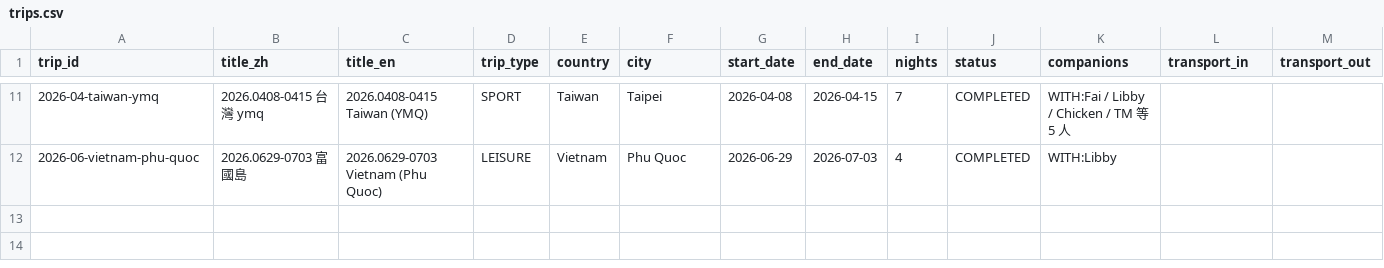
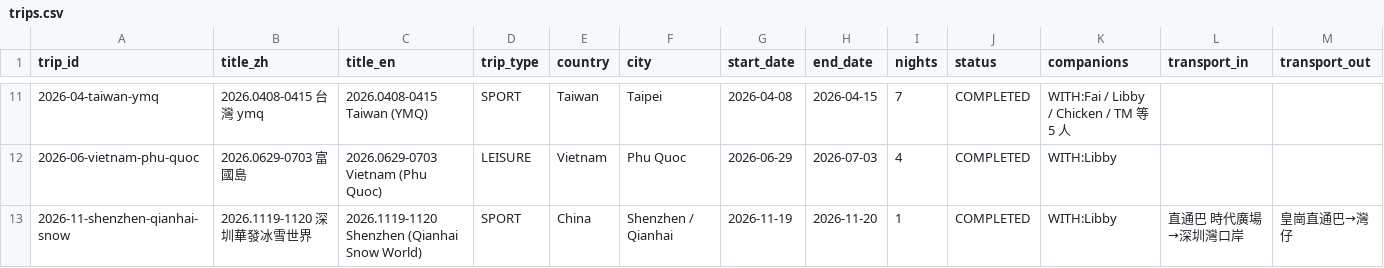
Before and after one commit to Karinatkl/travel-log, a CSV file: _data/trips.csv, drawn as a sheet; only a part is shown, gaps mark what is left out; rows hold the shown columns only; the diff names each change by its address in the sheet, - before the commit and + after, or states it on an @@ line.

Commit message:
feat(trip): 新增 2026.1119-1120 深圳華發冰雪世界詳情頁（8 節、零金額）

```diff
--- a/_data/trips.csv
+++ b/_data/trips.csv
+row 13: 2026-11-shenzhen-qianhai-snow | 2026.1119-1120 深圳華發冰雪世界 | 2026.1119-1120 Shenzhen (Qianhai Snow World) | SPORT | China | Shenzhen / Qianhai | 2026-11-19 | 2026-11-20 | 1 | COMPLETED | WITH:Libby | 直通巴 時代廣場→深圳灣口岸 | 皇崗直通巴→灣仔
```
Also changed, not shown: 2 other files.
